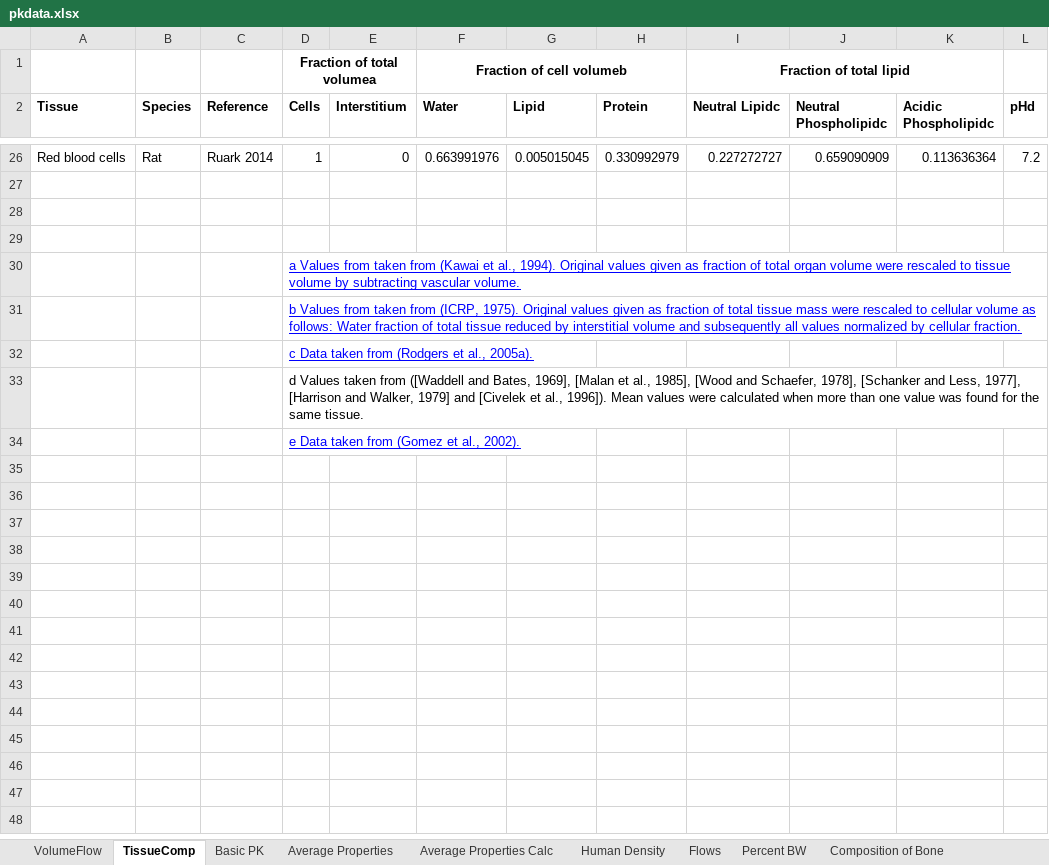
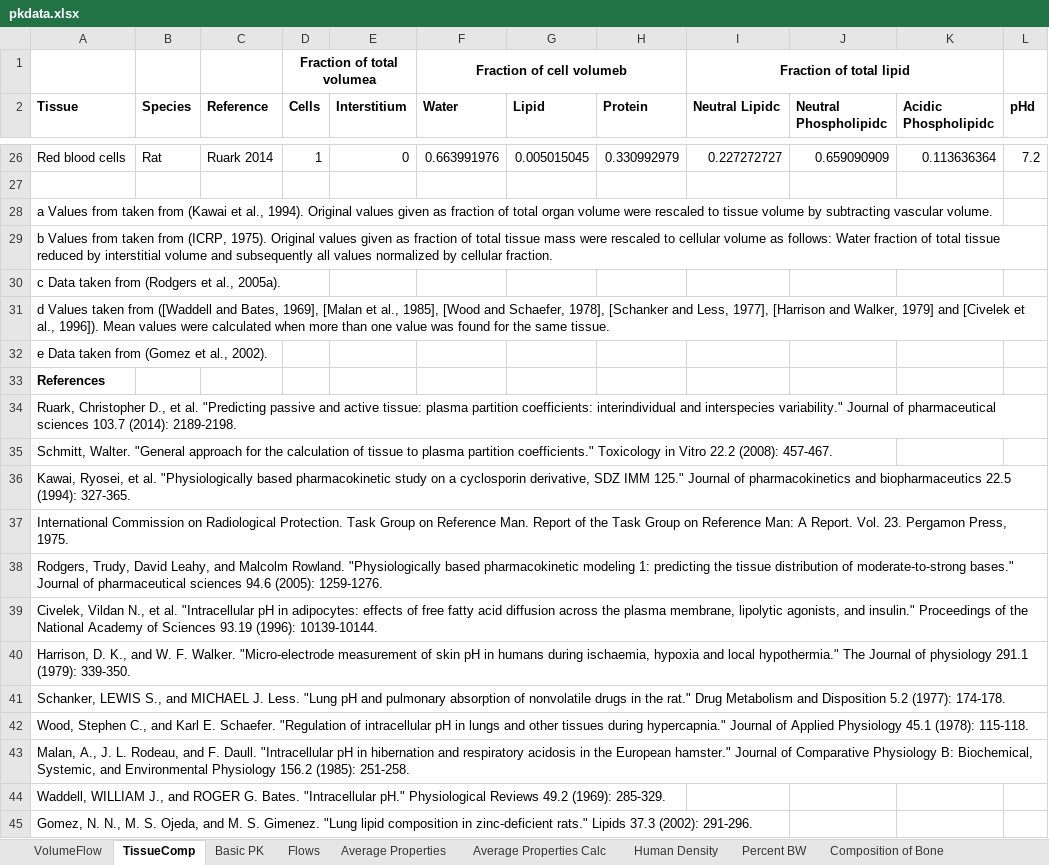
Before and after one commit to USEPA/CompTox-ExpoCast-httk, an Excel workbook: pkdata.xlsx, sheet TissueComp, drawn as a sheet; only a part is shown, gaps mark what is left out; values as stored, in another font and other column widths than the file's, no borders; removed rows and columns are numbered as before the commit, all else as after; the diff covers the shown part only; the diff names each change by its address in the sheet, - before the commit and + after, or states it on an @@ line.

Commit message:
Updated referenes and average tissue calculation in Excel file

```diff
--- a/pkdata.xlsx (sheet TissueComp)
+++ b/pkdata.xlsx (sheet TissueComp)
@@ sheet tab order changed: VolumeFlow | TissueComp | Basic PK | Flows | Average Properties | Average Properties Calc | Human Density | Percent BW | Composition of Bone @@
-A28 (Tissue): (empty)
+A28 (Tissue): a Values from taken from (Kawai et al., 1994). Original values given as fraction of total organ volume were rescaled to tissue volume by subtracting vascular volume.
-A29 (Tissue): (empty)
+A29 (Tissue): b Values from taken from (ICRP, 1975). Original values given as fraction of total tissue mass were rescaled to cellular volume as follows: Water fraction of total tissue reduced by interstitial volume and subsequently all values normalized by cellular fraction.
-row 30:  |  |  | a Values from taken from (Kawai et al., 1994). Original values given as fraction of total organ volume were rescaled to tissue volume by subtracting vascular volume.
-row 31:  |  |  | b Values from taken from (ICRP, 1975). Original values given as fraction of total tissue mass were rescaled to cellular volume as follows: Water fraction of total tissue reduced by interstitial volume and subsequently all values normalized by cellular fraction.
-row 32:  |  |  | c Data taken from (Rodgers et al., 2005a).
-row 33:  |  |  | d Values taken from ([Waddell and Bates, 1969], [Malan et al., 1985], [Wood and Schaefer, 1978], [Schanker and Less, 1977], [Harrison and Walker, 1979] and [Civelek et al., 1996]). Mean values were calculated when more than one value was found for the same tissue.
-row 34:  |  |  | e Data taken from (Gomez et al., 2002).
+row 30: c Data taken from (Rodgers et al., 2005a).
+row 31: d Values taken from ([Waddell and Bates, 1969], [Malan et al., 1985], [Wood and Schaefer, 1978], [Schanker and Less, 1977], [Harrison and Walker, 1979] and [Civelek et al., 1996]). Mean values were calculated when more than one value was found for the same tissue.
+row 32: e Data taken from (Gomez et al., 2002).
+row 33: References
+row 34: Ruark, Christopher D., et al. "Predicting passive and active tissue: plasma partition coefficients: interindividual and interspecies variability." Journal of pharmaceutical sciences 103.7 (2014): 2189-2198.
+row 35: Schmitt, Walter. "General approach for the calculation of tissue to plasma partition coefficients." Toxicology in Vitro 22.2 (2008): 457-467.
+row 36: Kawai, Ryosei, et al. "Physiologically based pharmacokinetic study on a cyclosporin derivative, SDZ IMM 125." Journal of pharmacokinetics and biopharmaceutics 22.5 (1994): 327-365.
+row 37: International Commission on Radiological Protection. Task Group on Reference Man. Report of the Task Group on Reference Man: A Report. Vol. 23. Pergamon Press, 1975.
+row 38: Rodgers, Trudy, David Leahy, and Malcolm Rowland. "Physiologically based pharmacokinetic modeling 1: predicting the tissue distribution of moderate‐to‐strong bases." Journal of pharmaceutical sciences 94.6 (2005): 1259-1276.
+row 39: Civelek, Vildan N., et al. "Intracellular pH in adipocytes: effects of free fatty acid diffusion across the plasma membrane, lipolytic agonists, and insulin." Proceedings of the National Academy of Sciences 93.19 (1996): 10139-10144.
+row 40: Harrison, D. K., and W. F. Walker. "Micro‐electrode measurement of skin pH in humans during ischaemia, hypoxia and local hypothermia." The Journal of physiology 291.1 (1979): 339-350.
+row 41: Schanker, LEWIS S., and MICHAEL J. Less. "Lung pH and pulmonary absorption of nonvolatile drugs in the rat." Drug Metabolism and Disposition 5.2 (1977): 174-178.
+row 42: Wood, Stephen C., and Karl E. Schaefer. "Regulation of intracellular pH in lungs and other tissues during hypercapnia." Journal of Applied Physiology 45.1 (1978): 115-118.
+row 43: Malan, A., J. L. Rodeau, and F. Daull. "Intracellular pH in hibernation and respiratory acidosis in the European hamster." Journal of Comparative Physiology B: Biochemical, Systemic, and Environmental Physiology 156.2 (1985): 251-258.
+row 44: Waddell, WILLIAM J., and ROGER G. Bates. "Intracellular pH." Physiological Reviews 49.2 (1969): 285-329.
+row 45: Gomez, N. N., M. S. Ojeda, and M. S. Gimenez. "Lung lipid composition in zinc-deficient rats." Lipids 37.3 (2002): 291-296.
```
Also changed, not shown: 12 edited cells elsewhere in this sheet, sheet Average Properties Calc, sheet Average Properties, sheet VolumeFlow, sheet Human Density, sheet Basic PK, sheet Flows, other sheet tabs, formulas that keep their value.
